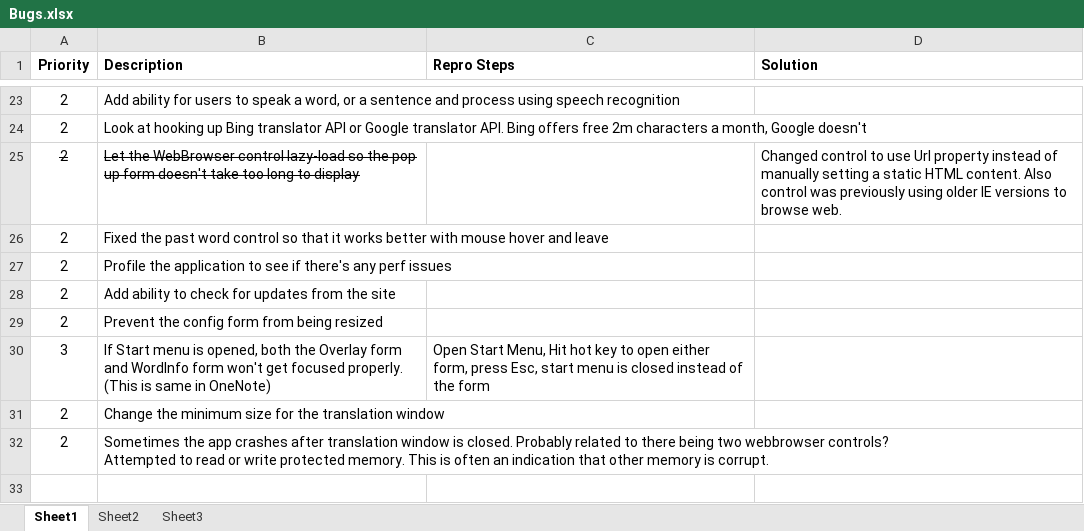
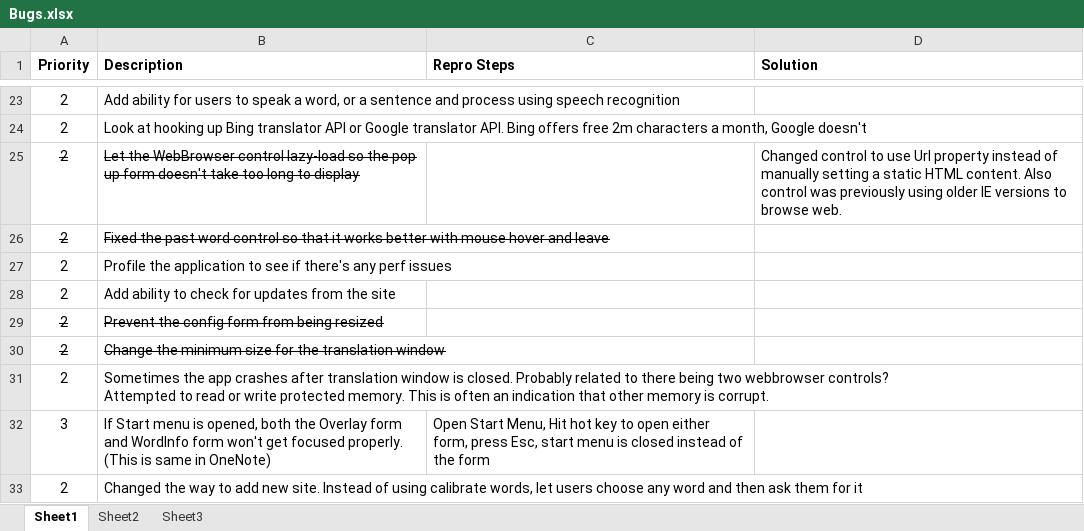
Before and after one commit to lhoang29/SeeItKnowIt, an Excel workbook: Bugs.xlsx, sheet Sheet1, drawn as a sheet; only a part is shown, gaps mark what is left out; values as stored, in another font and other column widths than the file's, no borders; addresses are those after the commit; the diff names each change by its address in the sheet, - before the commit and + after, or states it on an @@ line.

Commit message:
Prevented config form from being resized. Changed the minimum size for the translation window

```diff
--- a/Bugs.xlsx (sheet Sheet1)
+++ b/Bugs.xlsx (sheet Sheet1)
-A26:B26 strikethrough: off
+A26:B26 strikethrough: on
-A29:B29 strikethrough: off
+A29:B29 strikethrough: on
-A30:B30 strikethrough: off
+A30:B30 strikethrough: on
@@ row 30 moved to row 32: 3 @@
+row 33: 2 | Changed the way to add new site. Instead of using calibrate words, let users choose any word and then ask them for it
```
Also changed, not shown: 4 other files.
